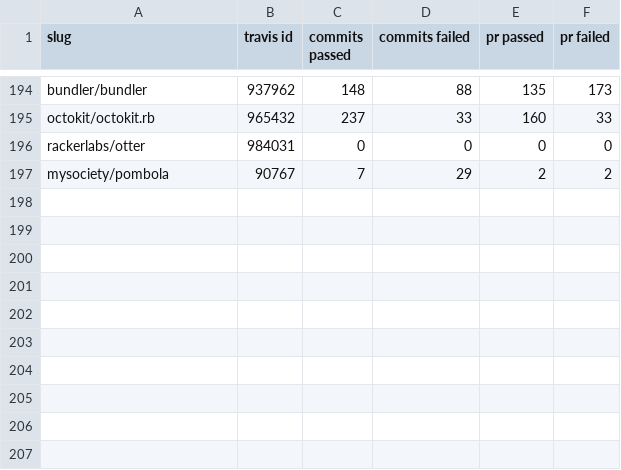
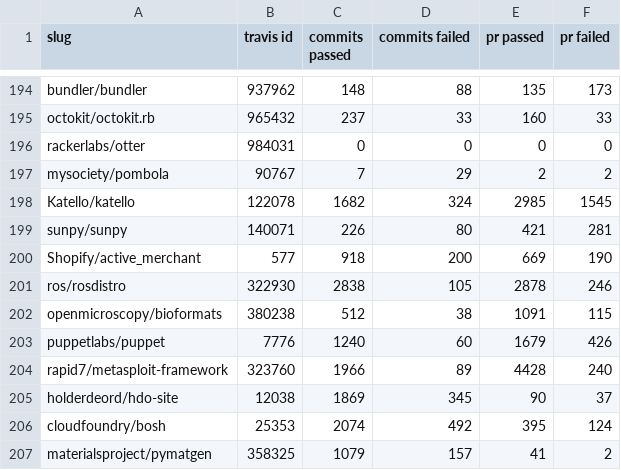
Before and after one commit to timvdalen/software-evolution, a CSV file: assignment 4/Data/buildinfo.csv, drawn as a sheet; only a part is shown, gaps mark what is left out.

Commit message:
Add output data of analysis script
Also add some buildinfo about repositories which gave errors on previous
tries.

```diff
--- a/assignment 4/Data/buildinfo.csv
+++ b/assignment 4/Data/buildinfo.csv
@@ -197 +197,11 @@ rackerlabs/otter,984031,0,0,0,0
 mysociety/pombola,90767,7,29,2,2
+Katello/katello,122078,1682,324,2985,1545
+sunpy/sunpy,140071,226,80,421,281
+Shopify/active_merchant,577,918,200,669,190
+ros/rosdistro,322930,2838,105,2878,246
+openmicroscopy/bioformats,380238,512,38,1091,115
+puppetlabs/puppet,7776,1240,60,1679,426
+rapid7/metasploit-framework,323760,1966,89,4428,240
+holderdeord/hdo-site,12038,1869,345,90,37
+cloudfoundry/bosh,25353,2074,492,395,124
+materialsproject/pymatgen,358325,1079,157,41,2
```
Also changed, not shown: 1 other file.
